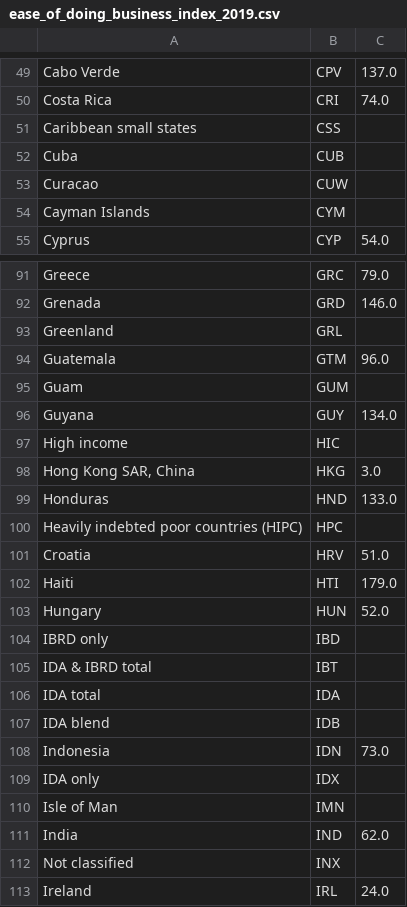
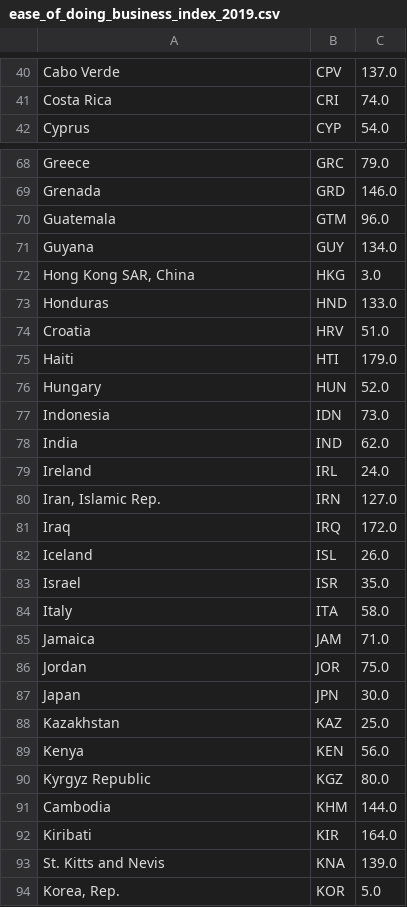
Before and after one commit to edwa0003/FIT3179-week-10-homework, a CSV file: data/ease_of_doing_business_index_2019.csv, drawn as a sheet; only a part is shown, gaps mark what is left out; the shorter side is filled out with more unchanged rows; the diff covers the shown part only.

```diff
--- a/data/ease_of_doing_business_index_2019.csv
+++ b/data/ease_of_doing_business_index_2019.csv
@@ -50,6 +41,2 @@ Cabo Verde,CPV,137.0
 Costa Rica,CRI,74.0
-Caribbean small states,CSS,
-Cuba,CUB,
-Curacao,CUW,
-Cayman Islands,CYM,
 Cyprus,CYP,54.0
@@ -92,10 +69,6 @@ Greece,GRC,79.0
 Grenada,GRD,146.0
-Greenland,GRL,
 Guatemala,GTM,96.0
-Guam,GUM,
 Guyana,GUY,134.0
-High income,HIC,
 "Hong Kong SAR, China",HKG,3.0
 Honduras,HND,133.0
-Heavily indebted poor countries (HIPC),HPC,
 Croatia,HRV,51.0
@@ -103,11 +76,4 @@ Haiti,HTI,179.0
 Hungary,HUN,52.0
-IBRD only,IBD,
-IDA & IBRD total,IBT,
-IDA total,IDA,
-IDA blend,IDB,
 Indonesia,IDN,73.0
-IDA only,IDX,
-Isle of Man,IMN,
 India,IND,62.0
-Not classified,INX,
 Ireland,IRL,24.0
```
Also changed, not shown: 62 removed rows elsewhere in this file, 1 other file.
